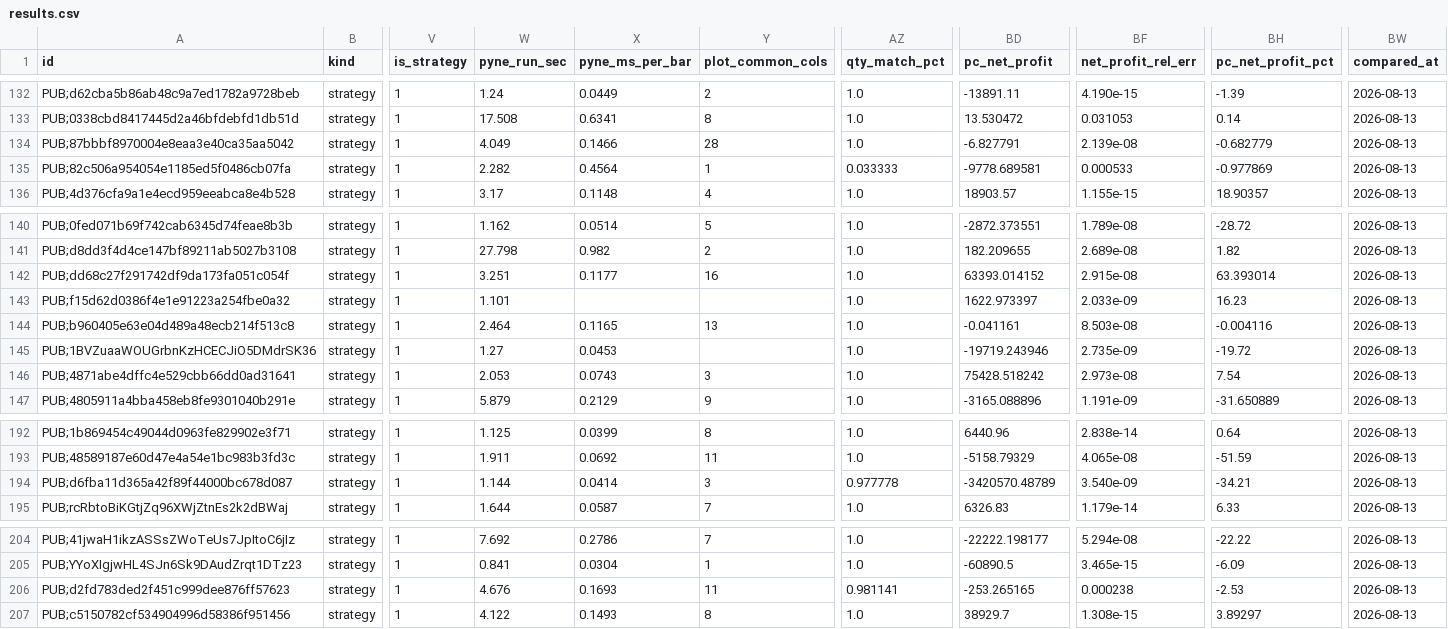
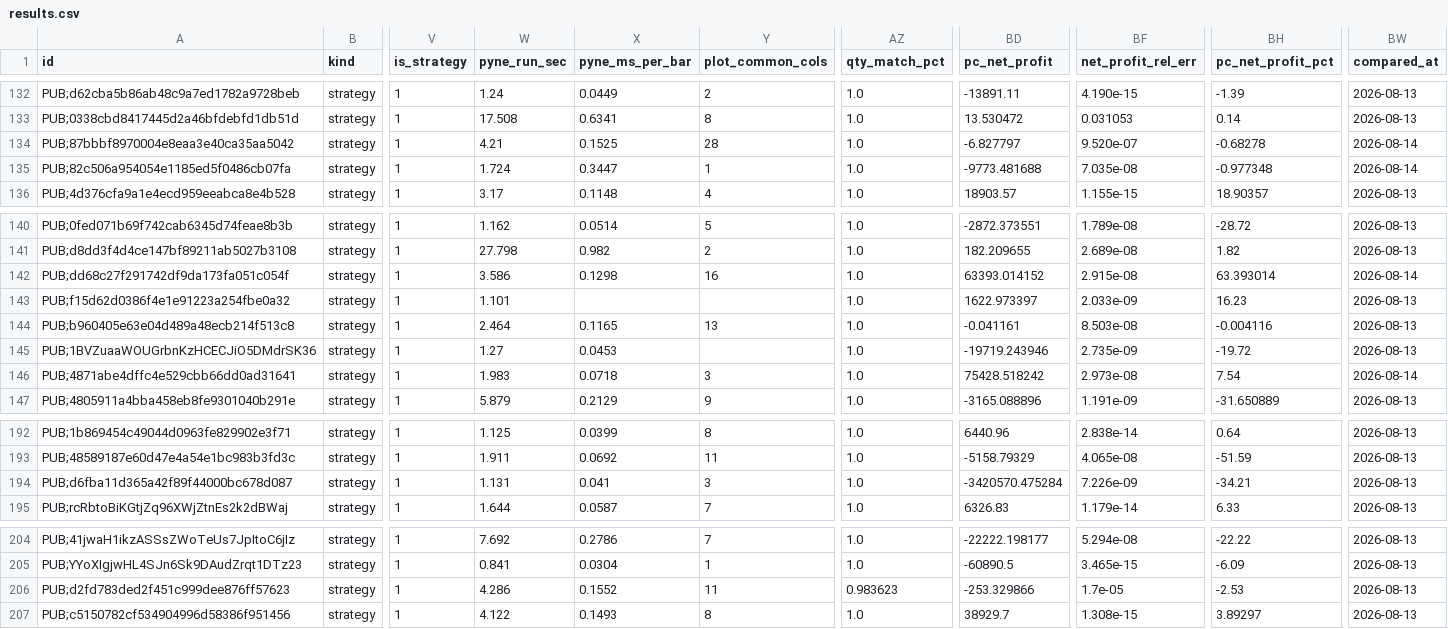
Before and after one commit to PyneSys/pyne-in-the-wild, a CSV file: results/results.csv, drawn as a sheet; only a part is shown, gaps mark what is left out; the diff names each change by its address in the sheet, - before the commit and + after, or states it on an @@ line.

Commit message:
chore: refresh daily backtest results and report dates

```diff
--- a/results/results.csv
+++ b/results/results.csv
-W134 (pyne_run_sec): 4.049
+W134 (pyne_run_sec): 4.21
-X134 (pyne_ms_per_bar): 0.1466
+X134 (pyne_ms_per_bar): 0.1525
-BD134 (pc_net_profit): -6.827791
+BD134 (pc_net_profit): -6.827797
-BF134 (net_profit_rel_err): 2.139e-08
+BF134 (net_profit_rel_err): 9.520e-07
-BH134 (pc_net_profit_pct): -0.682779
+BH134 (pc_net_profit_pct): -0.68278
-BW134:BW135 (compared_at): 2026-08-13
+BW134:BW135 (compared_at): 2026-08-14
-W135 (pyne_run_sec): 2.282
+W135 (pyne_run_sec): 1.724
-X135 (pyne_ms_per_bar): 0.4564
+X135 (pyne_ms_per_bar): 0.3447
-AZ135 (qty_match_pct): 0.033333
+AZ135 (qty_match_pct): 1.0
-BD135 (pc_net_profit): -9778.689581
+BD135 (pc_net_profit): -9773.481688
-BF135 (net_profit_rel_err): 0.000533
+BF135 (net_profit_rel_err): 7.035e-08
-BH135 (pc_net_profit_pct): -0.977869
+BH135 (pc_net_profit_pct): -0.977348
-W142 (pyne_run_sec): 3.251
+W142 (pyne_run_sec): 3.586
-X142 (pyne_ms_per_bar): 0.1177
+X142 (pyne_ms_per_bar): 0.1298
-BW142 (compared_at): 2026-08-13
+BW142 (compared_at): 2026-08-14
-W146 (pyne_run_sec): 2.053
+W146 (pyne_run_sec): 1.983
-X146 (pyne_ms_per_bar): 0.0743
+X146 (pyne_ms_per_bar): 0.0718
-BW146 (compared_at): 2026-08-13
+BW146 (compared_at): 2026-08-14
-W194 (pyne_run_sec): 1.144
+W194 (pyne_run_sec): 1.131
-X194 (pyne_ms_per_bar): 0.0414
+X194 (pyne_ms_per_bar): 0.041
-AZ194 (qty_match_pct): 0.977778
+AZ194 (qty_match_pct): 1.0
-BD194 (pc_net_profit): -3420570.48789
+BD194 (pc_net_profit): -3420570.475284
-BF194 (net_profit_rel_err): 3.540e-09
+BF194 (net_profit_rel_err): 7.226e-09
-W206 (pyne_run_sec): 4.676
+W206 (pyne_run_sec): 4.286
-X206 (pyne_ms_per_bar): 0.1693
+X206 (pyne_ms_per_bar): 0.1552
-AZ206 (qty_match_pct): 0.981141
+AZ206 (qty_match_pct): 0.983623
-BD206 (pc_net_profit): -253.265165
+BD206 (pc_net_profit): -253.329866
-BF206 (net_profit_rel_err): 0.000238
+BF206 (net_profit_rel_err): 1.7e-05
```
Also changed, not shown: 12 other files.
